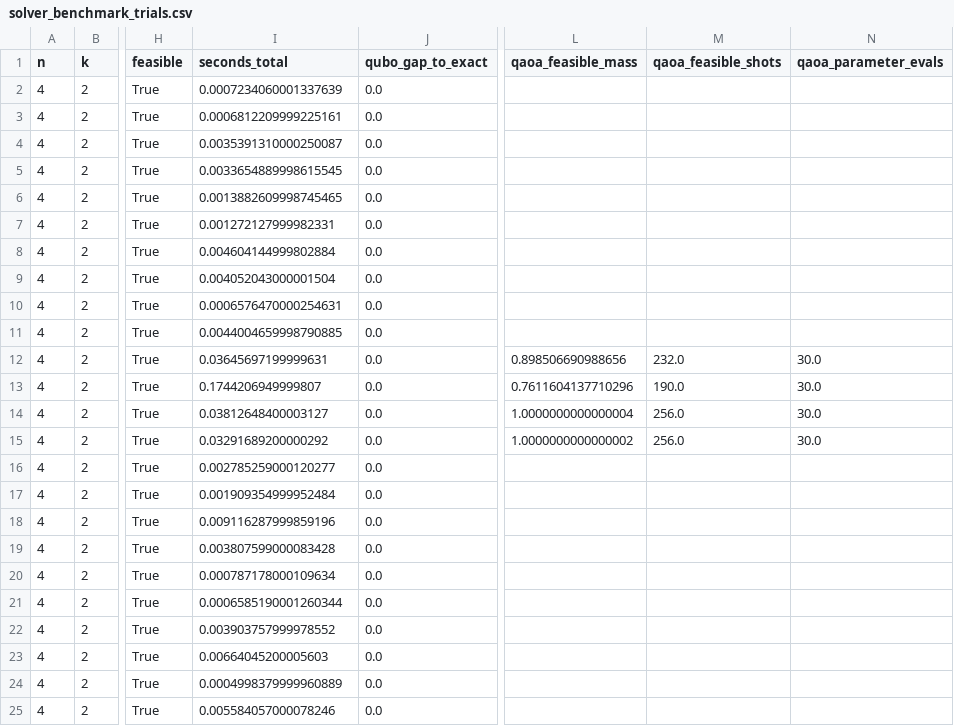
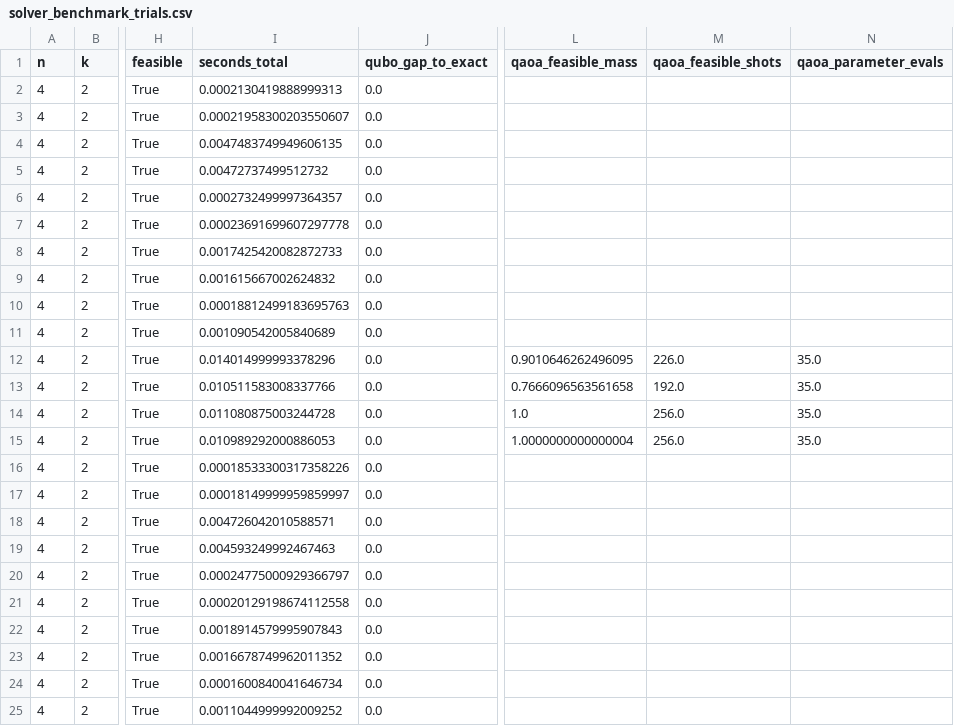
Before and after one commit to udsy19/Qollab-Hackathon, a CSV file: impact/outputs/demo/solver_benchmark_trials.csv, drawn as a sheet; only a part is shown, gaps mark what is left out; the diff covers the shown part only; the diff names each change by its address in the sheet, - before the commit and + after, or states it on an @@ line.

```diff
--- a/impact/outputs/demo/solver_benchmark_trials.csv
+++ b/impact/outputs/demo/solver_benchmark_trials.csv
-I2 (seconds_total): 0.0007234060001337639
+I2 (seconds_total): 0.0002130419888999313
-I3 (seconds_total): 0.0006812209999225161
+I3 (seconds_total): 0.00021958300203550607
-I4 (seconds_total): 0.0035391310000250087
+I4 (seconds_total): 0.0047483749949606135
-I5 (seconds_total): 0.0033654889998615545
+I5 (seconds_total): 0.00472737499512732
-I6 (seconds_total): 0.0013882609998745465
+I6 (seconds_total): 0.0002732499997364357
-I7 (seconds_total): 0.001272127999982331
+I7 (seconds_total): 0.00023691699607297778
-I8 (seconds_total): 0.004604144999802884
+I8 (seconds_total): 0.0017425420082872733
-I9 (seconds_total): 0.004052043000001504
+I9 (seconds_total): 0.001615667002624832
-I10 (seconds_total): 0.0006576470000254631
+I10 (seconds_total): 0.00018812499183695763
-I11 (seconds_total): 0.0044004659998790885
+I11 (seconds_total): 0.001090542005840689
-I12 (seconds_total): 0.03645697199999631
+I12 (seconds_total): 0.014014999993378296
-L12 (qaoa_feasible_mass): 0.898506690988656
+L12 (qaoa_feasible_mass): 0.9010646262496095
-M12 (qaoa_feasible_shots): 232.0
+M12 (qaoa_feasible_shots): 226.0
-N12:N15 (qaoa_parameter_evals): 30.0
+N12:N15 (qaoa_parameter_evals): 35.0
-I13 (seconds_total): 0.1744206949999807
+I13 (seconds_total): 0.010511583008337766
-L13 (qaoa_feasible_mass): 0.7611604137710296
+L13 (qaoa_feasible_mass): 0.7666096563561658
-M13 (qaoa_feasible_shots): 190.0
+M13 (qaoa_feasible_shots): 192.0
-I14 (seconds_total): 0.03812648400003127
+I14 (seconds_total): 0.011080875003244728
-L14 (qaoa_feasible_mass): 1.0000000000000004
+L14 (qaoa_feasible_mass): 1.0
-I15 (seconds_total): 0.03291689200000292
+I15 (seconds_total): 0.010989292000886053
-L15 (qaoa_feasible_mass): 1.0000000000000002
+L15 (qaoa_feasible_mass): 1.0000000000000004
-I16 (seconds_total): 0.002785259000120277
+I16 (seconds_total): 0.00018533300317358226
-I17 (seconds_total): 0.001909354999952484
+I17 (seconds_total): 0.00018149999959859997
-I18 (seconds_total): 0.009116287999859196
+I18 (seconds_total): 0.004726042010588571
-I19 (seconds_total): 0.003807599000083428
+I19 (seconds_total): 0.004593249992467463
-I20 (seconds_total): 0.000787178000109634
+I20 (seconds_total): 0.00024775000929366797
-I21 (seconds_total): 0.0006585190001260344
+I21 (seconds_total): 0.00020129198674112558
-I22 (seconds_total): 0.003903757999978552
+I22 (seconds_total): 0.0018914579995907843
-I23 (seconds_total): 0.00664045200005603
+I23 (seconds_total): 0.0016678749962011352
-I24 (seconds_total): 0.0004998379999960889
+I24 (seconds_total): 0.0001600840041646734
-I25 (seconds_total): 0.005584057000078246
+I25 (seconds_total): 0.0011044999992009252
```
Also changed, not shown: 158 edited cells elsewhere in this file, impact/outputs/demo/bar_equity.csv, impact/outputs/demo/cost_stress_grid.csv, 21 other files.
